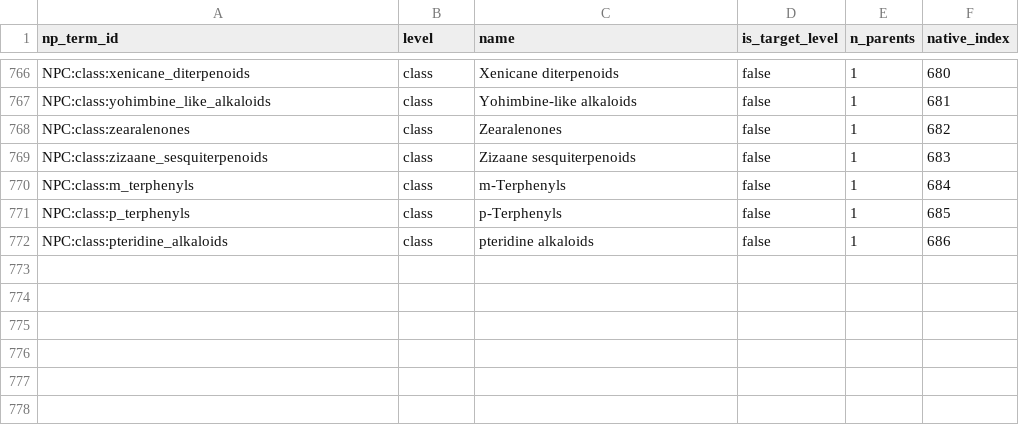
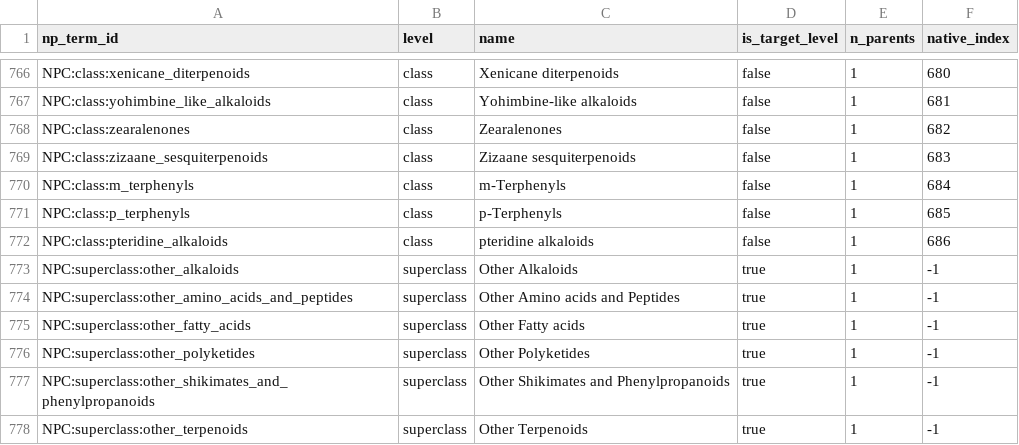
Before and after one commit to EBI-Metagenomics/mgnify-bgcs-common-core, a TSV file: src/common_core/npc/data/np_terms.tsv, drawn as a sheet; only a part is shown, gaps mark what is left out.

```diff
--- a/src/common_core/npc/data/np_terms.tsv
+++ b/src/common_core/npc/data/np_terms.tsv
@@ -772 +772,7 @@ NPC:class:p_terphenyls	class	p-Terphenyls	false	1	685
 NPC:class:pteridine_alkaloids	class	pteridine alkaloids	false	1	686
+NPC:superclass:other_alkaloids	superclass	Other Alkaloids	true	1	-1
+NPC:superclass:other_amino_acids_and_peptides	superclass	Other Amino acids and Peptides	true	1	-1
+NPC:superclass:other_fatty_acids	superclass	Other Fatty acids	true	1	-1
+NPC:superclass:other_polyketides	superclass	Other Polyketides	true	1	-1
+NPC:superclass:other_shikimates_and_phenylpropanoids	superclass	Other Shikimates and Phenylpropanoids	true	1	-1
+NPC:superclass:other_terpenoids	superclass	Other Terpenoids	true	1	-1
```
Also changed, not shown: src/common_core/npc/data/np_term_edges.tsv, 2 other files.
